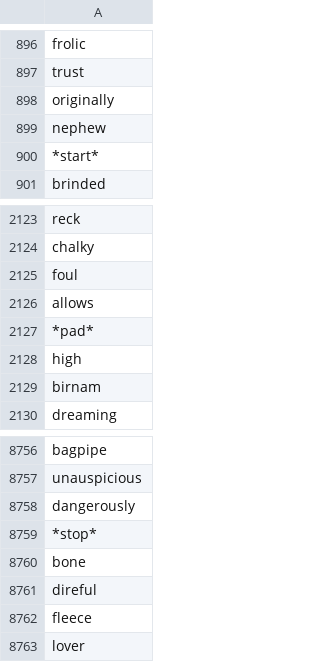
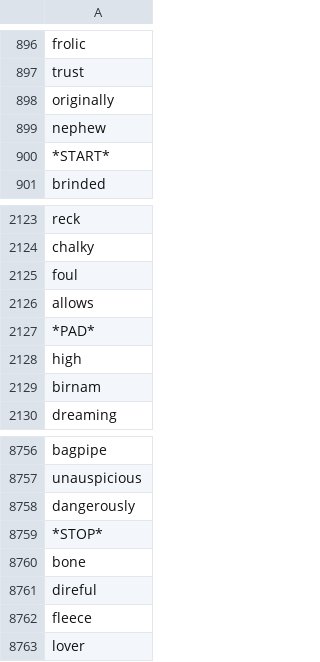
Before and after one commit to sohumgupta/et-tu-daniel, a TSV file: embeddings/names.tsv, drawn as a sheet; only a part is shown, gaps mark what is left out.

Commit message:
Debug input sizes, idk model bad
*stop* *stop* *stop* *stop* *stop* *stop* *stop* *stop* *stop* *stop* *stop* *stop* *stop* *stop* *stop* *stop* *stop* *stop* *stop* *stop*

```diff
--- a/embeddings/names.tsv
+++ b/embeddings/names.tsv
@@ -899,3 +899,3 @@ originally
 nephew
-*start*
+*START*
 brinded
@@ -2126,3 +2126,3 @@ foul
 allows
-*pad*
+*PAD*
 high
@@ -8758,3 +8758,3 @@ unauspicious
 dangerously
-*stop*
+*STOP*
 bone
```
Also changed, not shown: 7 other files.
